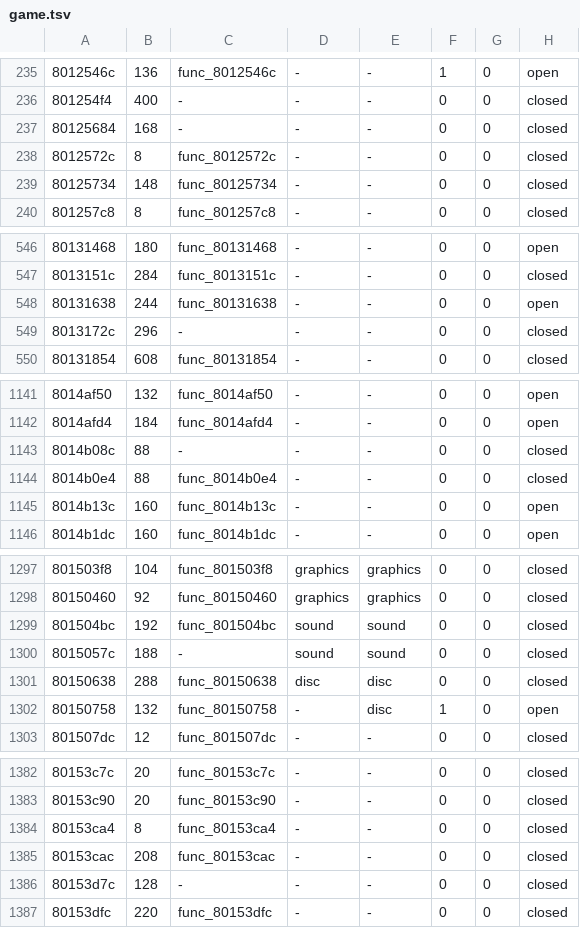
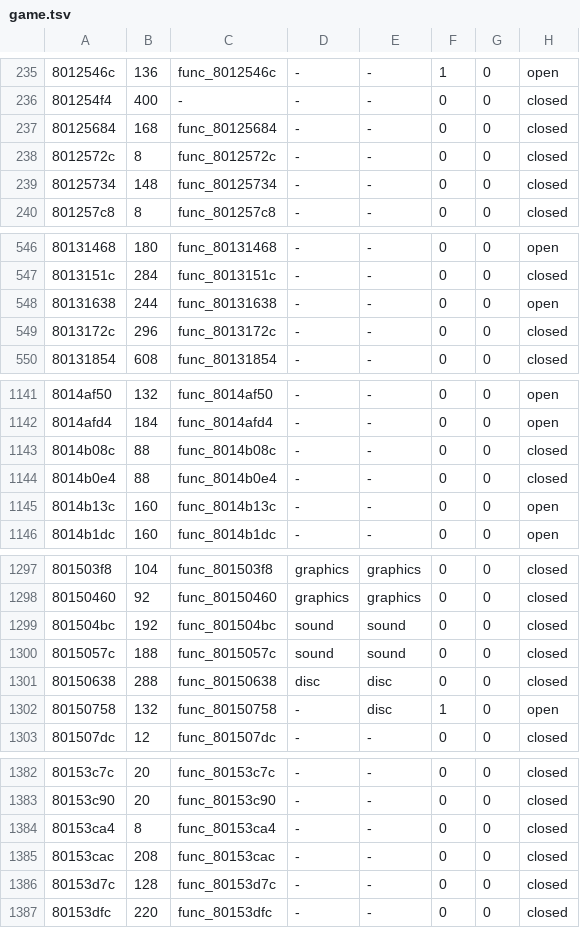
Before and after one commit to fliperama86/sfa2-decomp, a TSV file: ps1/inventory/game.tsv, drawn as a sheet; only a part is shown, gaps mark what is left out.

```diff
--- a/ps1/inventory/game.tsv
+++ b/ps1/inventory/game.tsv
@@ -236,3 +236,3 @@
 801254f4	400	-	-	-	0	0	closed
-80125684	168	-	-	-	0	0	closed
+80125684	168	func_80125684	-	-	0	0	closed
 8012572c	8	func_8012572c	-	-	0	0	closed
@@ -548,3 +548,3 @@
 80131638	244	func_80131638	-	-	0	0	open
-8013172c	296	-	-	-	0	0	closed
+8013172c	296	func_8013172c	-	-	0	0	closed
 80131854	608	func_80131854	-	-	0	0	closed
@@ -1142,3 +1142,3 @@
 8014afd4	184	func_8014afd4	-	-	0	0	open
-8014b08c	88	-	-	-	0	0	closed
+8014b08c	88	func_8014b08c	-	-	0	0	closed
 8014b0e4	88	func_8014b0e4	-	-	0	0	closed
@@ -1299,3 +1299,3 @@
 801504bc	192	func_801504bc	sound	sound	0	0	closed
-8015057c	188	-	sound	sound	0	0	closed
+8015057c	188	func_8015057c	sound	sound	0	0	closed
 80150638	288	func_80150638	disc	disc	0	0	closed
@@ -1385,3 +1385,3 @@
 80153cac	208	func_80153cac	-	-	0	0	closed
-80153d7c	128	-	-	-	0	0	closed
+80153d7c	128	func_80153d7c	-	-	0	0	closed
 80153dfc	220	func_80153dfc	-	-	0	0	closed
```
Also changed, not shown: ps1/inventory/library.tsv, 14 other files.
